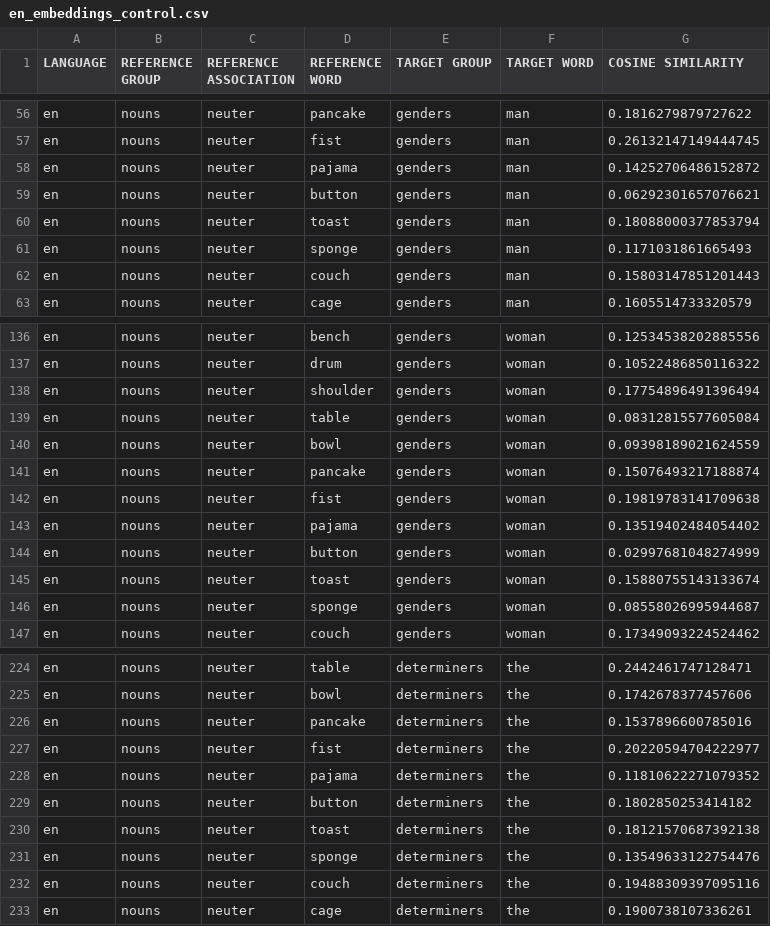
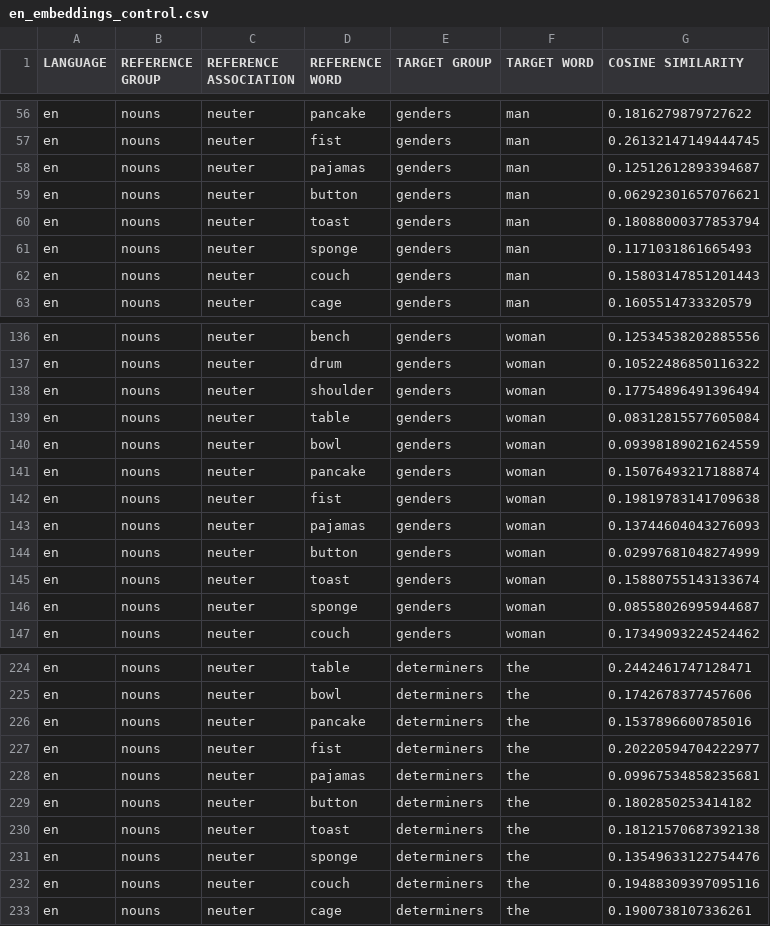
Before and after one commit to roccoflint/keys-study, a CSV file: data/embeddings/control/en_embeddings_control.csv, drawn as a sheet; only a part is shown, gaps mark what is left out.

Commit message:
Add files via upload

```diff
--- a/data/embeddings/control/en_embeddings_control.csv
+++ b/data/embeddings/control/en_embeddings_control.csv
@@ -57,3 +57,3 @@ en,nouns,neuter,pancake,genders,man,0.1816279879727622
 en,nouns,neuter,fist,genders,man,0.26132147149444745
-en,nouns,neuter,pajama,genders,man,0.14252706486152872
+en,nouns,neuter,pajamas,genders,man,0.12512612893394687
 en,nouns,neuter,button,genders,man,0.06292301657076621
@@ -142,3 +142,3 @@ en,nouns,neuter,pancake,genders,woman,0.15076493217188874
 en,nouns,neuter,fist,genders,woman,0.19819783141709638
-en,nouns,neuter,pajama,genders,woman,0.13519402484054402
+en,nouns,neuter,pajamas,genders,woman,0.13744604043276093
 en,nouns,neuter,button,genders,woman,0.02997681048274999
@@ -227,3 +227,3 @@ en,nouns,neuter,pancake,determiners,the,0.1537896600785016
 en,nouns,neuter,fist,determiners,the,0.20220594704222977
-en,nouns,neuter,pajama,determiners,the,0.11810622271079352
+en,nouns,neuter,pajamas,determiners,the,0.09967534858235681
 en,nouns,neuter,button,determiners,the,0.1802850253414182
```
